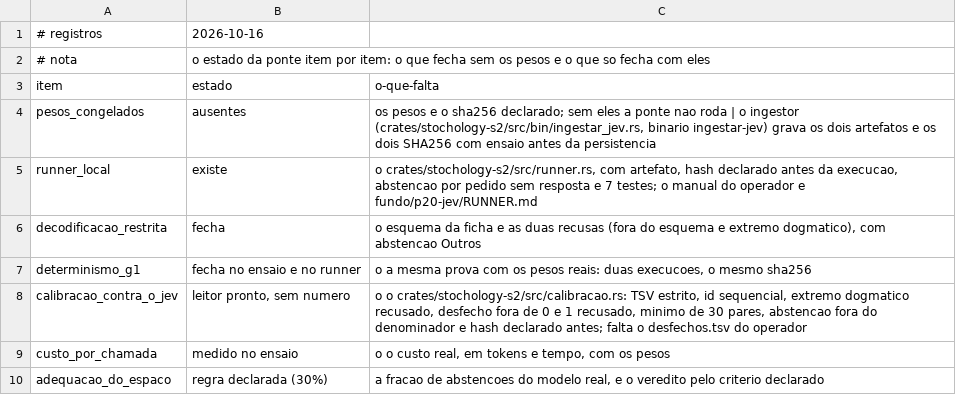
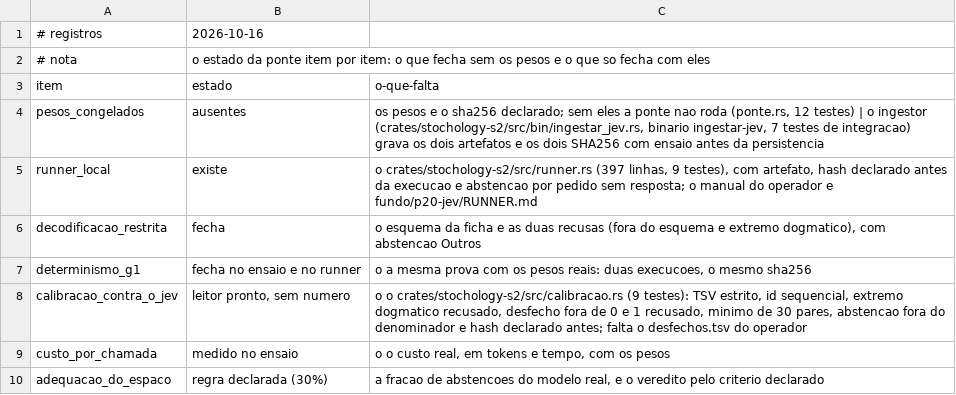
Before and after one commit to 0b3st4f3r4/estocologia, a TSV file: fundo/p20-jev/registro.tsv, drawn as a sheet.

```diff
--- a/fundo/p20-jev/registro.tsv
+++ b/fundo/p20-jev/registro.tsv
@@ -3,7 +3,7 @@
 item	estado	o-que-falta
-pesos_congelados	ausentes	os pesos e o sha256 declarado; sem eles a ponte nao roda | o ingestor (crates/stochology-s2/src/bin/ingestar_jev.rs, binario ingestar-jev) grava os dois artefatos e os dois SHA256 com ensaio antes da persistencia
-runner_local	existe	o crates/stochology-s2/src/runner.rs, com artefato, hash declarado antes da execucao, abstencao por pedido sem resposta e 7 testes; o manual do operador e fundo/p20-jev/RUNNER.md
+pesos_congelados	ausentes	os pesos e o sha256 declarado; sem eles a ponte nao roda (ponte.rs, 12 testes) | o ingestor (crates/stochology-s2/src/bin/ingestar_jev.rs, binario ingestar-jev, 7 testes de integracao) grava os dois artefatos e os dois SHA256 com ensaio antes da persistencia
+runner_local	existe	o crates/stochology-s2/src/runner.rs (397 linhas, 9 testes), com artefato, hash declarado antes da execucao e abstencao por pedido sem resposta; o manual do operador e fundo/p20-jev/RUNNER.md
 decodificacao_restrita	fecha	o esquema da ficha e as duas recusas (fora do esquema e extremo dogmatico), com abstencao Outros
 determinismo_g1	fecha no ensaio e no runner	o a mesma prova com os pesos reais: duas execucoes, o mesmo sha256
-calibracao_contra_o_jev	leitor pronto, sem numero	o o crates/stochology-s2/src/calibracao.rs: TSV estrito, id sequencial, extremo dogmatico recusado, desfecho fora de 0 e 1 recusado, minimo de 30 pares, abstencao fora do denominador e hash declarado antes; falta o desfechos.tsv do operador
+calibracao_contra_o_jev	leitor pronto, sem numero	o o crates/stochology-s2/src/calibracao.rs (9 testes): TSV estrito, id sequencial, extremo dogmatico recusado, desfecho fora de 0 e 1 recusado, minimo de 30 pares, abstencao fora do denominador e hash declarado antes; falta o desfechos.tsv do operador
 custo_por_chamada	medido no ensaio	o o custo real, em tokens e tempo, com os pesos
```
Also changed, not shown: 38 other files.
